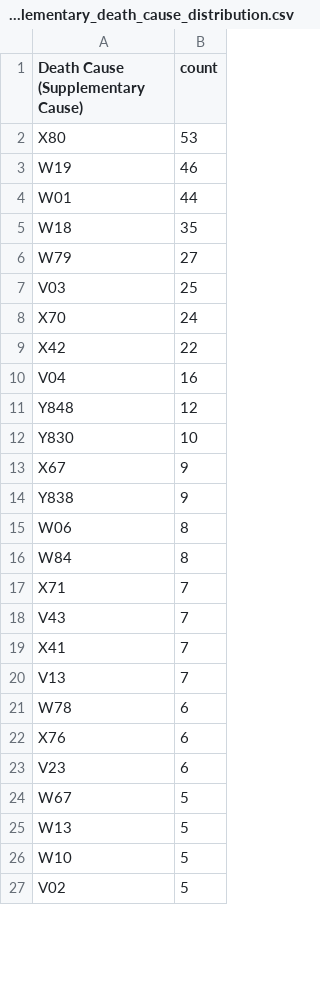
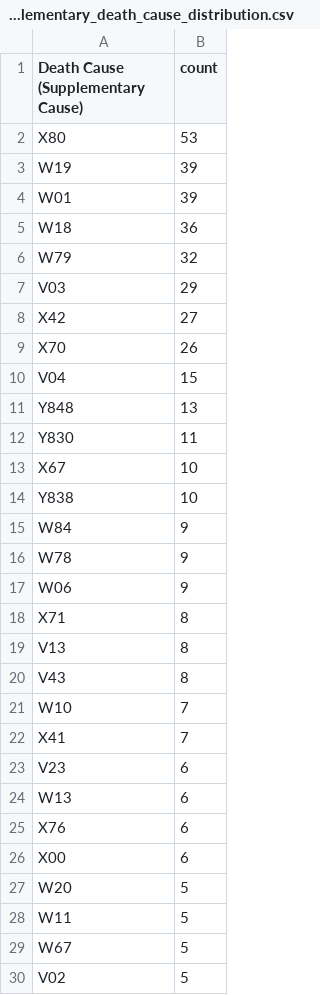
Before and after one commit to Tptpvy/BIOF4001, a CSV file: data_analysis/supplementary_death_cause_distribution.csv, drawn as a sheet; only a part is shown; the diff covers the shown part only.

```diff
--- a/data_analysis/supplementary_death_cause_distribution.csv
+++ b/data_analysis/supplementary_death_cause_distribution.csv
@@ -2,26 +2,29 @@ Death Cause (Supplementary Cause),count
 X80,53
-W19,46
-W01,44
-W18,35
-W79,27
-V03,25
-X70,24
-X42,22
-V04,16
-Y848,12
-Y830,10
-X67,9
-Y838,9
-W06,8
-W84,8
-X71,7
-V43,7
+W19,39
+W01,39
+W18,36
+W79,32
+V03,29
+X42,27
+X70,26
+V04,15
+Y848,13
+Y830,11
+X67,10
+Y838,10
+W84,9
+W78,9
+W06,9
+X71,8
+V13,8
+V43,8
+W10,7
 X41,7
-V13,7
-W78,6
+V23,6
+W13,6
 X76,6
-V23,6
+X00,6
+W20,5
+W11,5
 W67,5
-W13,5
-W10,5
 V02,5
```
Also changed, not shown: 18 added rows, 10 removed rows, 12 moved rows and 23 edited cells elsewhere in this file, data_analysis/age_statistics.csv, data_analysis/dxpx_distribution.csv, 44 other files.
